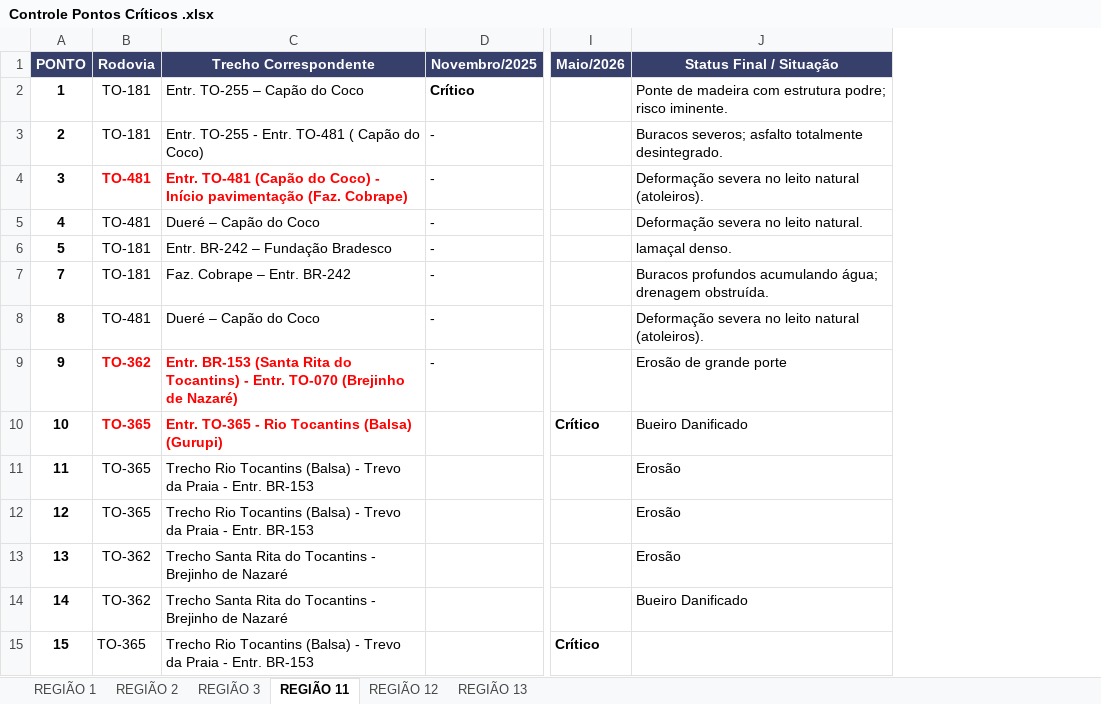
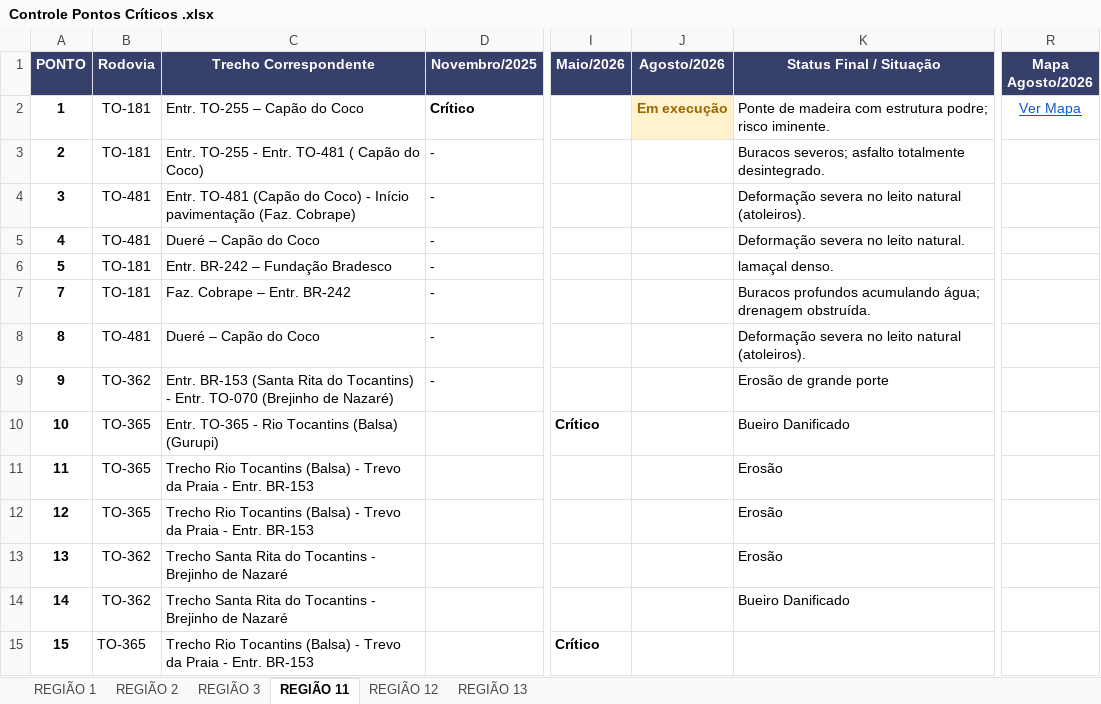
Before and after one commit to fernanda1997-pj/RTS-MSI_RODOVIAS, an Excel workbook: pontos criticos/Controle Pontos Críticos .xlsx, sheet REGIÃO 11, drawn as a sheet; only a part is shown, gaps mark what is left out; values as stored, in another font and other column widths than the file's, no borders; conditional formats and table styles not drawn; the diff names each change by its address in the sheet, - before the commit and + after, or states it on an @@ line.

Commit message:
Atualiza pontos criticos (R11/R12/R13) e recorta camadas de contexto por regiao
Pontos criticos (Agosto/2026):
- R11 Ponto 1 (TO-181): Em execucao
- R12 Ponto 2 (TO-296): Em execucao
- R12 Ponto 13 (novo, TO-296): Critico
- R13 Ponto 49 (novo, TO-387): Critico

Camadas de contexto agora recortadas pelas 6 regioes de trabalho
(+ 2 km de margem) em vez do Tocantins inteiro:
- Hidrografia: 4786 -> 3275 feicoes
- Rodovias Federais: 177 -> 115
- Aeroportos: 10 -> 6
- Localidades: 1207 -> 558

```diff
--- a/pontos criticos/Controle Pontos Críticos .xlsx (sheet REGIÃO 11)
+++ b/pontos criticos/Controle Pontos Críticos .xlsx (sheet REGIÃO 11)
+column J (Agosto/2026), row 2: Em execução
+column R (Mapa Agosto/2026), row 2: Ver Mapa
@@ B4:C4 bold: on → off, text colour: #FF0000 → black @@
@@ B9:C10 bold: on → off, text colour: #FF0000 → black @@
```
Also changed, not shown: sheet REGIÃO 12, sheet REGIÃO 13, 18 other files.
